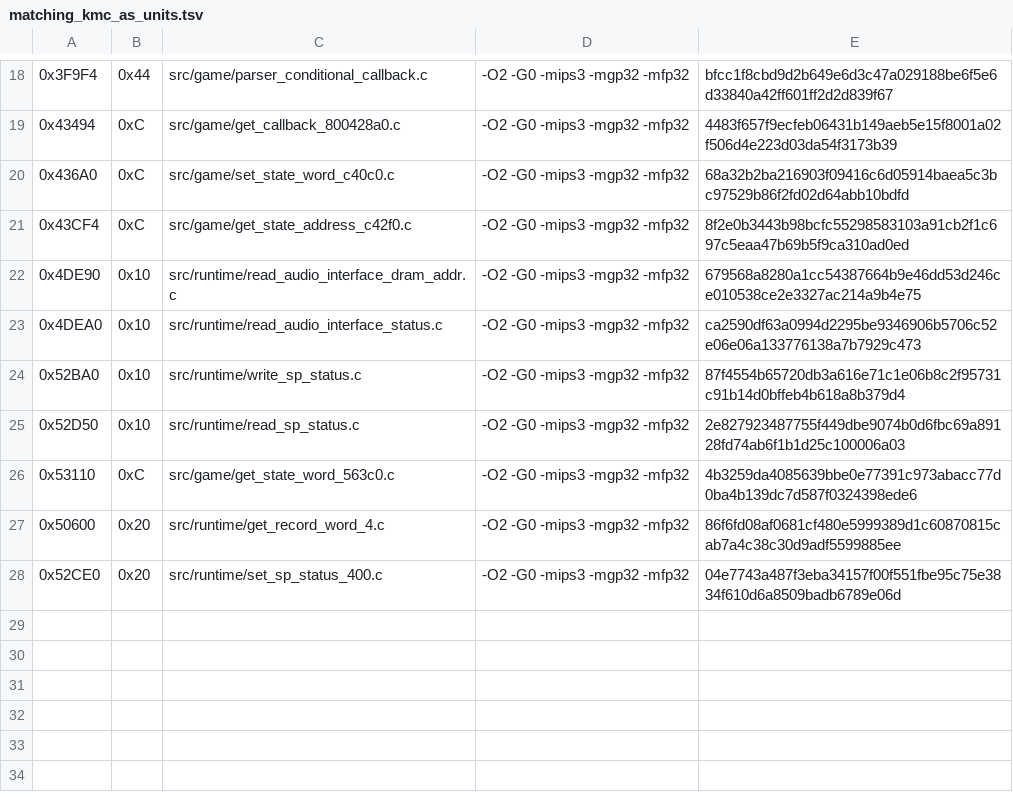
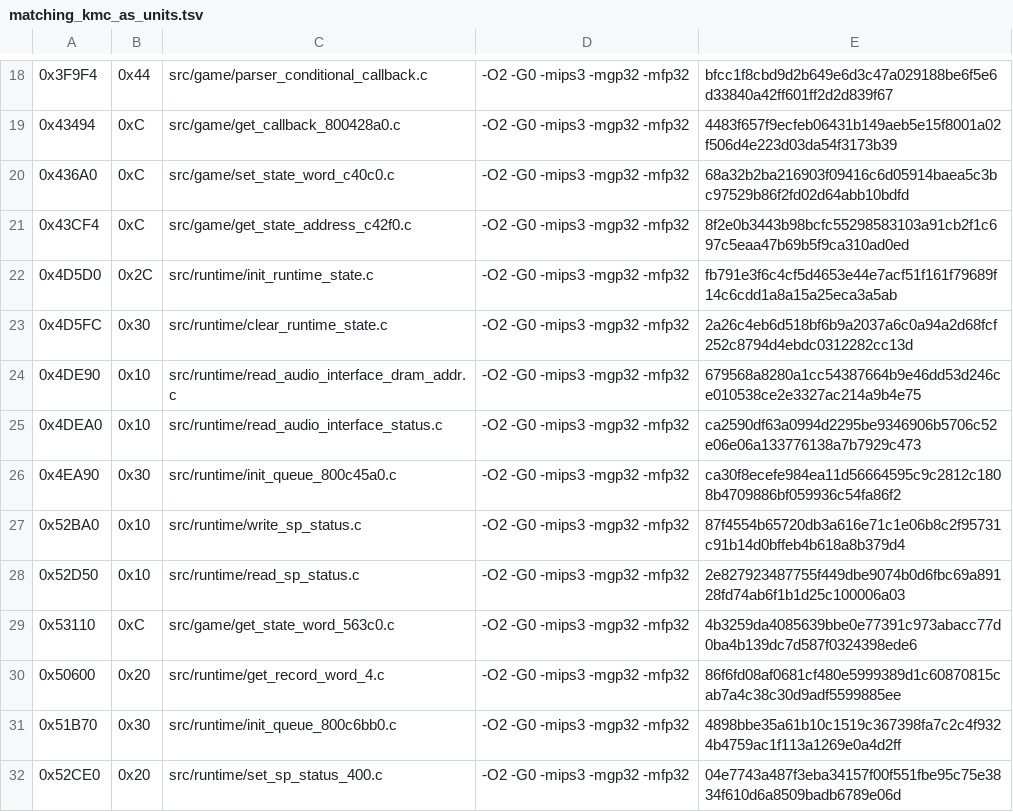
Before and after one commit to TheGh0stShip/Rugrats-Scavenger-Hunt, a TSV file: config/us/matching_kmc_as_units.tsv, drawn as a sheet; only a part is shown, gaps mark what is left out.

```diff
--- a/config/us/matching_kmc_as_units.tsv
+++ b/config/us/matching_kmc_as_units.tsv
@@ -21,4 +21,7 @@
 0x43CF4	0xC	src/game/get_state_address_c42f0.c	-O2 -G0 -mips3 -mgp32 -mfp32	8f2e0b3443b98bcfc55298583103a91cb2f1c697c5eaa47b69b5f9ca310ad0ed
+0x4D5D0	0x2C	src/runtime/init_runtime_state.c	-O2 -G0 -mips3 -mgp32 -mfp32	fb791e3f6c4cf5d4653e44e7acf51f161f79689f14c6cdd1a8a15a25eca3a5ab
+0x4D5FC	0x30	src/runtime/clear_runtime_state.c	-O2 -G0 -mips3 -mgp32 -mfp32	2a26c4eb6d518bf6b9a2037a6c0a94a2d68fcf252c8794d4ebdc0312282cc13d
 0x4DE90	0x10	src/runtime/read_audio_interface_dram_addr.c	-O2 -G0 -mips3 -mgp32 -mfp32	679568a8280a1cc54387664b9e46dd53d246ce010538ce2e3327ac214a9b4e75
 0x4DEA0	0x10	src/runtime/read_audio_interface_status.c	-O2 -G0 -mips3 -mgp32 -mfp32	ca2590df63a0994d2295be9346906b5706c52e06e06a133776138a7b7929c473
+0x4EA90	0x30	src/runtime/init_queue_800c45a0.c	-O2 -G0 -mips3 -mgp32 -mfp32	ca30f8ecefe984ea11d56664595c9c2812c1808b4709886bf059936c54fa86f2
 0x52BA0	0x10	src/runtime/write_sp_status.c	-O2 -G0 -mips3 -mgp32 -mfp32	87f4554b65720db3a616e71c1e06b8c2f95731c91b14d0bffeb4b618a8b379d4
@@ -27,2 +30,3 @@
 0x50600	0x20	src/runtime/get_record_word_4.c	-O2 -G0 -mips3 -mgp32 -mfp32	86f6fd08af0681cf480e5999389d1c60870815cab7a4c38c30d9adf5599885ee
+0x51B70	0x30	src/runtime/init_queue_800c6bb0.c	-O2 -G0 -mips3 -mgp32 -mfp32	4898bbe35a61b10c1519c367398fa7c2c4f9324b4759ac1f113a1269e0a4d2ff
 0x52CE0	0x20	src/runtime/set_sp_status_400.c	-O2 -G0 -mips3 -mgp32 -mfp32	04e7743a487f3eba34157f00f551fbe95c75e3834f610d6a8509badb6789e06d
```
Also changed, not shown: config/us/matching_units.tsv, config/us/nonmatching_units.tsv, 10 other files.
